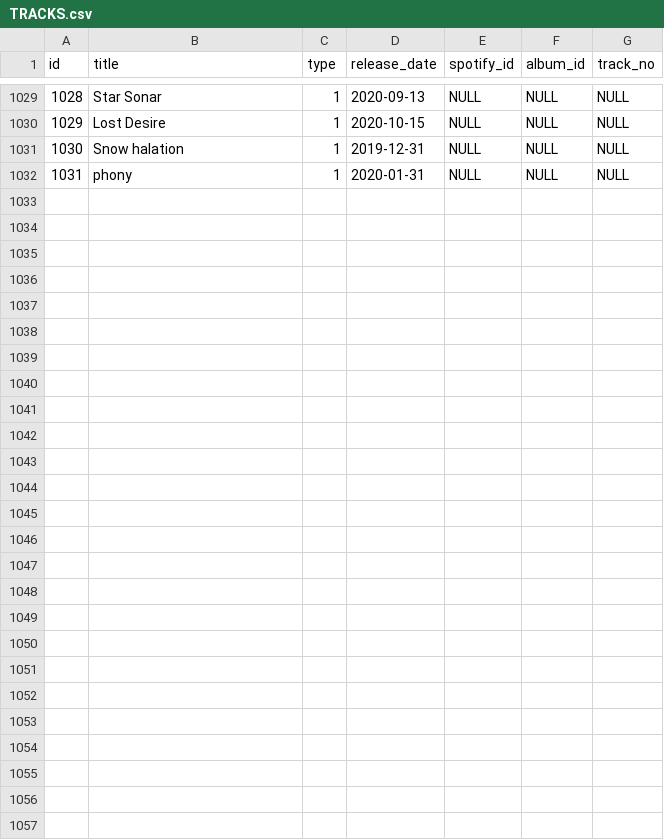
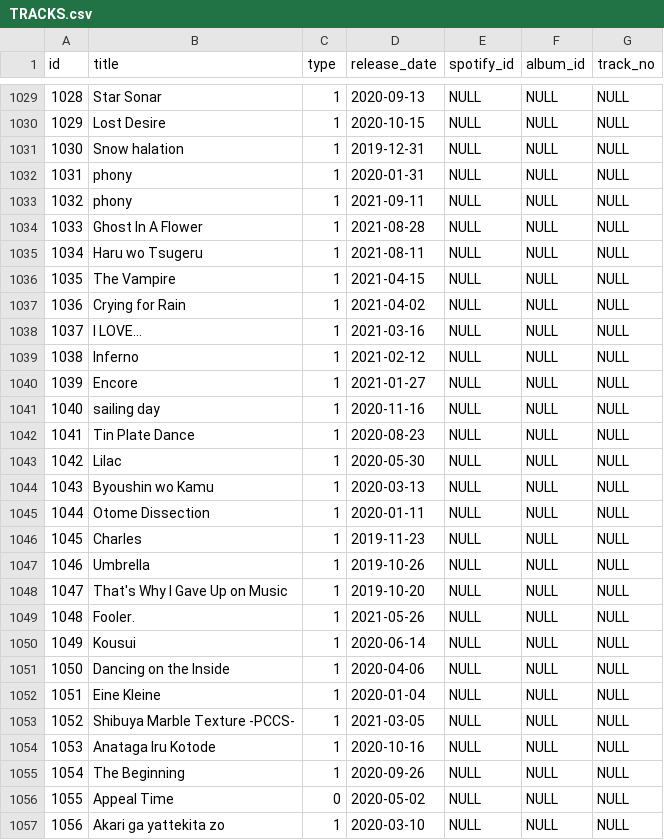
Before and after one commit to DiiSollertia/HoloDB, a CSV file: csv/TRACKS.csv, drawn as a sheet; only a part is shown, gaps mark what is left out.

```diff
--- a/csv/TRACKS.csv
+++ b/csv/TRACKS.csv
@@ -1032 +1032,26 @@ id,title,type,release_date,spotify_id,album_id,track_no
 1031,phony,1,2020-01-31,NULL,NULL,NULL
+1032,phony,1,2021-09-11,NULL,NULL,NULL
+1033,Ghost In A Flower,1,2021-08-28,NULL,NULL,NULL
+1034,Haru wo Tsugeru,1,2021-08-11,NULL,NULL,NULL
+1035,The Vampire,1,2021-04-15,NULL,NULL,NULL
+1036,Crying for Rain,1,2021-04-02,NULL,NULL,NULL
+1037,I LOVE...,1,2021-03-16,NULL,NULL,NULL
+1038,Inferno,1,2021-02-12,NULL,NULL,NULL
+1039,Encore,1,2021-01-27,NULL,NULL,NULL
+1040,sailing day,1,2020-11-16,NULL,NULL,NULL
+1041,Tin Plate Dance,1,2020-08-23,NULL,NULL,NULL
+1042,Lilac,1,2020-05-30,NULL,NULL,NULL
+1043,Byoushin wo Kamu,1,2020-03-13,NULL,NULL,NULL
+1044,Otome Dissection,1,2020-01-11,NULL,NULL,NULL
+1045,Charles,1,2019-11-23,NULL,NULL,NULL
+1046,Umbrella,1,2019-10-26,NULL,NULL,NULL
+1047,That's Why I Gave Up on Music,1,2019-10-20,NULL,NULL,NULL
+1048,Fooler.,1,2021-05-26,NULL,NULL,NULL
+1049,Kousui,1,2020-06-14,NULL,NULL,NULL
+1050,Dancing on the Inside,1,2020-04-06,NULL,NULL,NULL
+1051,Eine Kleine,1,2020-01-04,NULL,NULL,NULL
+1052,Shibuya Marble Texture -PCCS-,1,2021-03-05,NULL,NULL,NULL
+1053,Anataga Iru Kotode,1,2020-10-16,NULL,NULL,NULL
+1054,The Beginning,1,2020-09-26,NULL,NULL,NULL
+1055,Appeal Time,0,2020-05-02,NULL,NULL,NULL
+1056,Akari ga yattekita zo,1,2020-03-10,NULL,NULL,NULL
```
Also changed, not shown: csv/EVENTS.csv, csv/YT_RELEASES.csv, 1 other file.
